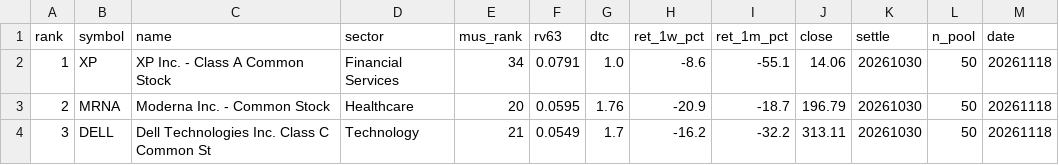
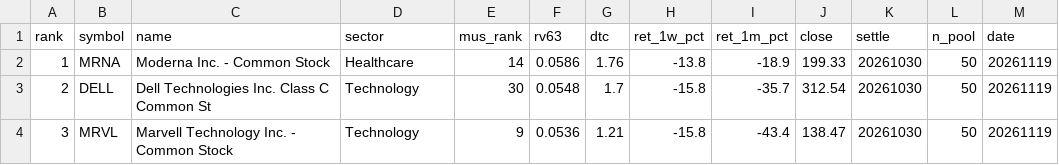
Before and after one commit to sj951027/us-screener, a CSV file: docs/data/us_tilt.csv, drawn as a sheet; only a part is shown; the diff covers the shown part only.

```diff
--- a/docs/data/us_tilt.csv
+++ b/docs/data/us_tilt.csv
@@ -1,4 +1,4 @@
 rank,symbol,name,sector,mus_rank,rv63,dtc,ret_1w_pct,ret_1m_pct,close,settle,n_pool,date
-1,XP,XP Inc. - Class A Common Stock,Financial Services,34,0.0791,1.0,-8.6,-55.1,14.06,20261030,50,20261118
-2,MRNA,Moderna  Inc. - Common Stock,Healthcare,20,0.0595,1.76,-20.9,-18.7,196.79,20261030,50,20261118
-3,DELL,Dell Technologies Inc. Class C Common St,Technology,21,0.0549,1.7,-16.2,-32.2,313.11,20261030,50,20261118
+1,MRNA,Moderna  Inc. - Common Stock,Healthcare,14,0.0586,1.76,-13.8,-18.9,199.33,20261030,50,20261119
+2,DELL,Dell Technologies Inc. Class C Common St,Technology,30,0.0548,1.7,-15.8,-35.7,312.54,20261030,50,20261119
+3,MRVL,Marvell Technology  Inc. - Common Stock,Technology,9,0.0536,1.21,-15.8,-43.4,138.47,20261030,50,20261119
```
Also changed, not shown: 57 edited cells elsewhere in this file, docs/data/us_latest.csv, 1 other file.
